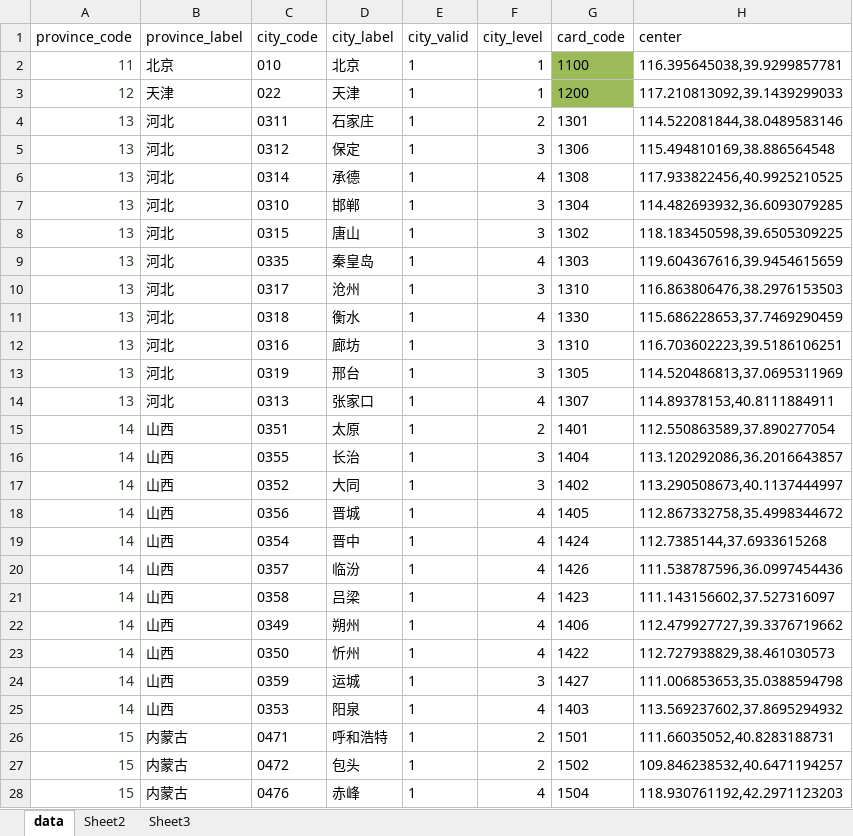
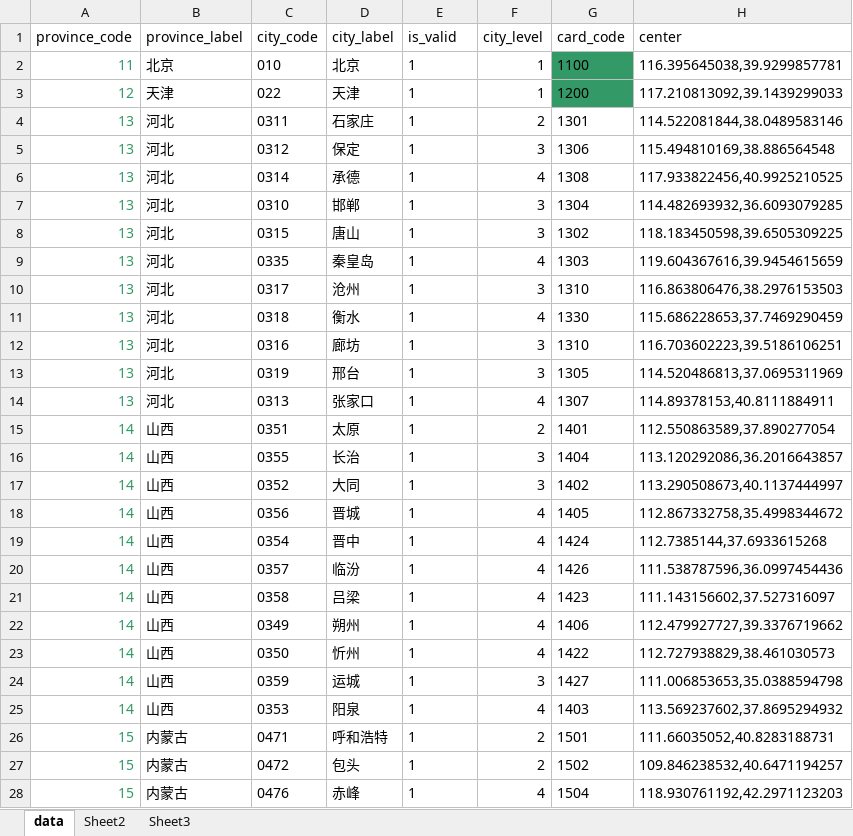
Before and after one commit to favedit/MoScript, an Excel workbook: data/citys.xlsx, sheet data, drawn as a sheet; only a part is shown; values as stored, in another font and other column widths than the file's, no borders; conditional formats not drawn; the diff covers the shown part only; the diff names each change by its address in the sheet, - before the commit and + after, or states it on an @@ line.

Commit message:
[城市与身份证编号] 二次比对。
Conflicts:
	data/citys.xlsx

```diff
--- a/data/citys.xlsx (sheet data)
+++ b/data/citys.xlsx (sheet data)
-E1: city_valid
+E1: is_valid
-A2:A28 text colour: #323E32
+A2:A28 text colour: #339966
-G2:G3 fill: #9BBB59
+G2:G3 fill: #339966
```
Also changed, not shown: 1 edited cell and cell formats elsewhere in this sheet, sheet Sheet3, data/card.xlsx.
